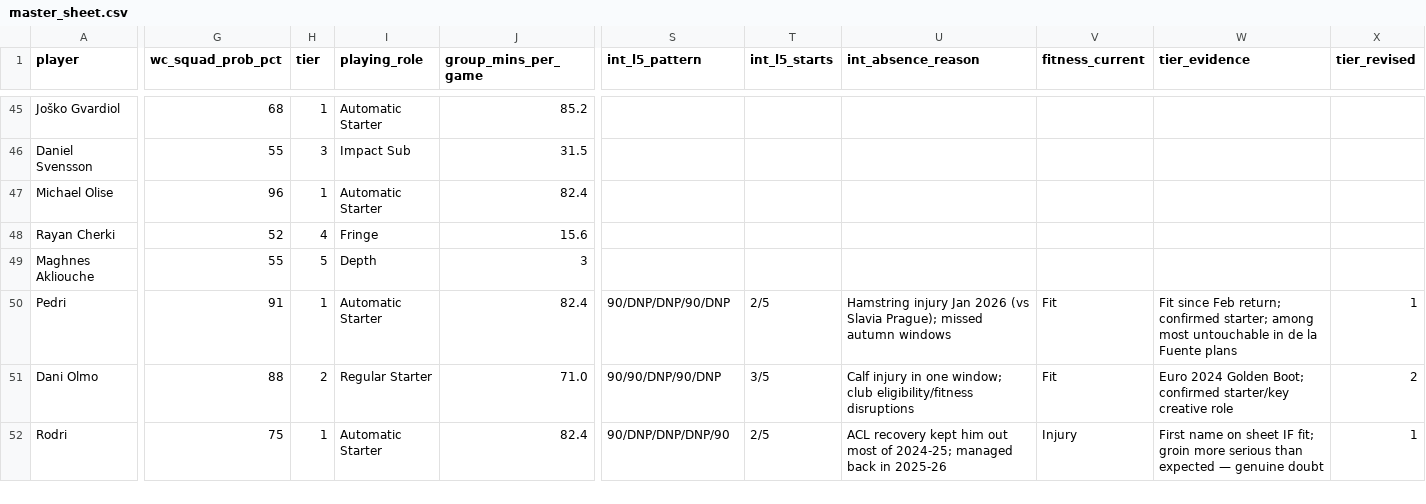
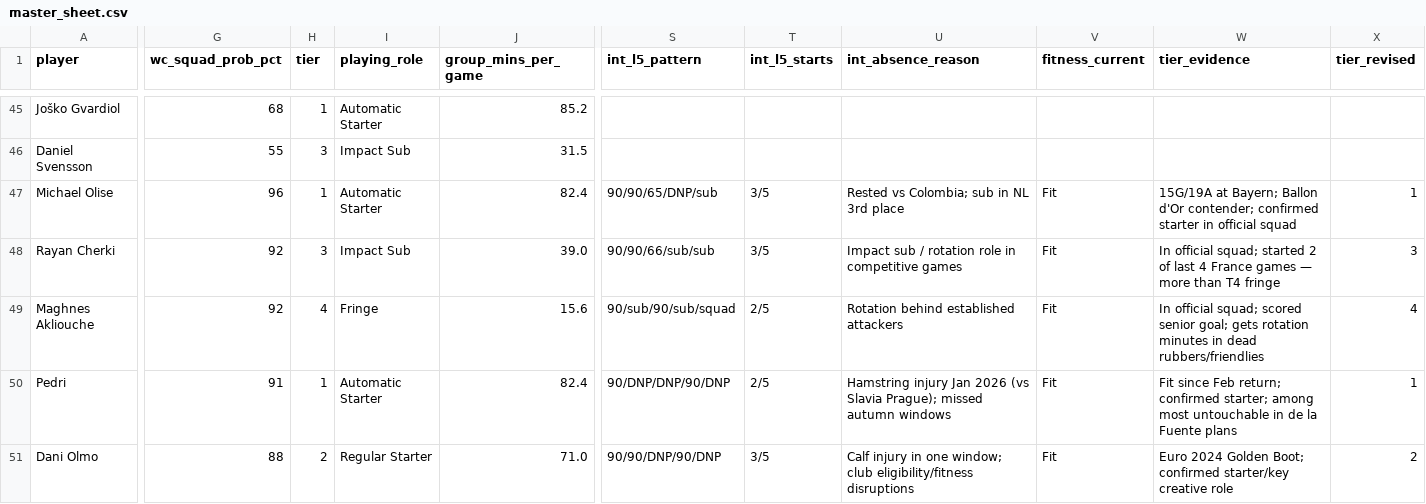
Before and after one commit to darrenedm/world_cup, a CSV file: data/master_sheet.csv, drawn as a sheet; only a part is shown, gaps mark what is left out; the shorter side is filled out with more unchanged rows; the diff covers the shown part only; the diff names each change by its address in the sheet, - before the commit and + after, or states it on an @@ line.

```diff
--- a/data/master_sheet.csv
+++ b/data/master_sheet.csv
-S47 (int_l5_pattern): (empty)
+S47 (int_l5_pattern): 90/90/65/DNP/sub
-T47:T48 (int_l5_starts): (empty)
+T47:T48 (int_l5_starts): 3/5
-U47 (int_absence_reason): (empty)
+U47 (int_absence_reason): Rested vs Colombia; sub in NL 3rd place
-V47:V49 (fitness_current): (empty)
+V47:V49 (fitness_current): Fit
-W47 (tier_evidence): (empty)
+W47 (tier_evidence): 15G/19A at Bayern; Ballon d'Or contender; confirmed starter in official squad
-X47 (tier_revised): (empty)
+X47 (tier_revised): 1
-G48 (wc_squad_prob_pct): 52
+G48 (wc_squad_prob_pct): 92
-H48 (tier): 4
+H48 (tier): 3
-I48 (playing_role): Fringe
+I48 (playing_role): Impact Sub
-J48 (group_mins_per_game): 15.6
+J48 (group_mins_per_game): 39.0
-S48 (int_l5_pattern): (empty)
+S48 (int_l5_pattern): 90/90/66/sub/sub
-U48 (int_absence_reason): (empty)
+U48 (int_absence_reason): Impact sub / rotation role in competitive games
-W48 (tier_evidence): (empty)
+W48 (tier_evidence): In official squad; started 2 of last 4 France games — more than T4 fringe
-X48 (tier_revised): (empty)
+X48 (tier_revised): 3
-G49 (wc_squad_prob_pct): 55
+G49 (wc_squad_prob_pct): 92
-H49 (tier): 5
+H49 (tier): 4
-I49 (playing_role): Depth
+I49 (playing_role): Fringe
-J49 (group_mins_per_game): 3
+J49 (group_mins_per_game): 15.6
-S49 (int_l5_pattern): (empty)
+S49 (int_l5_pattern): 90/sub/90/sub/squad
-T49 (int_l5_starts): (empty)
+T49 (int_l5_starts): 2/5
-U49 (int_absence_reason): (empty)
+U49 (int_absence_reason): Rotation behind established attackers
-W49 (tier_evidence): (empty)
+W49 (tier_evidence): In official squad; scored senior goal; gets rotation minutes in dead rubbers/friendlies
-X49 (tier_revised): (empty)
+X49 (tier_revised): 4
```
Also changed, not shown: 124 edited cells elsewhere in this file, 1 other file.
